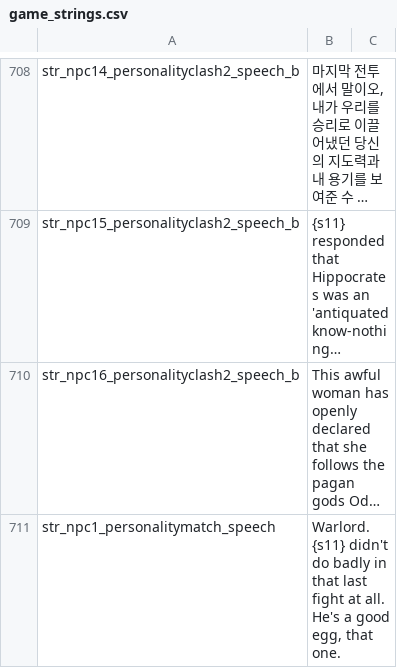
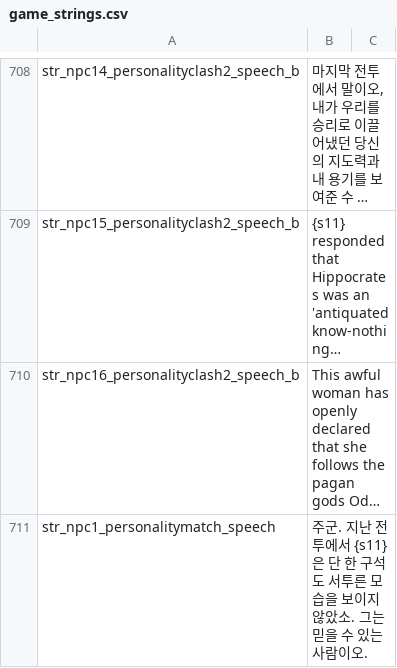
Before and after one commit to 21garam/MB_VikingConquest_R_Korean, a CSV file: languages/en/game_strings.csv, drawn as a sheet; only a part is shown, gaps mark what is left out; long unchanged cells end in …; the diff covers the shown part only; the diff names each change by its address in the sheet, - before the commit and + after, or states it on an @@ line.

Commit message:
카이오->에길 / 에길->레인허드 선호 번역
1. 카이오 -> 에길 선호 스크립트 번역

game_strings

str_npc1_personalitymatch_speech|
str_npc1_personalitymatch_speech_b|

2. 에길 -> 레인허드 선호 스크립트 번역

game_strings

str_npc2_personalitymatch_speech|
str_npc2_personalitymatch_speech_b|

```diff
--- a/languages/en/game_strings.csv
+++ b/languages/en/game_strings.csv
-B711: Warlord. {s11} didn't do badly in that last fight at all. He's a good egg, that one.
+B711: 주군. 지난 전투에서 {s11}은 단 한 구석도 서투른 모습을 보이지 않았소. 그는 믿을 수 있는 사람이오.
```
Also changed, not shown: 3 edited cells elsewhere in this file.
